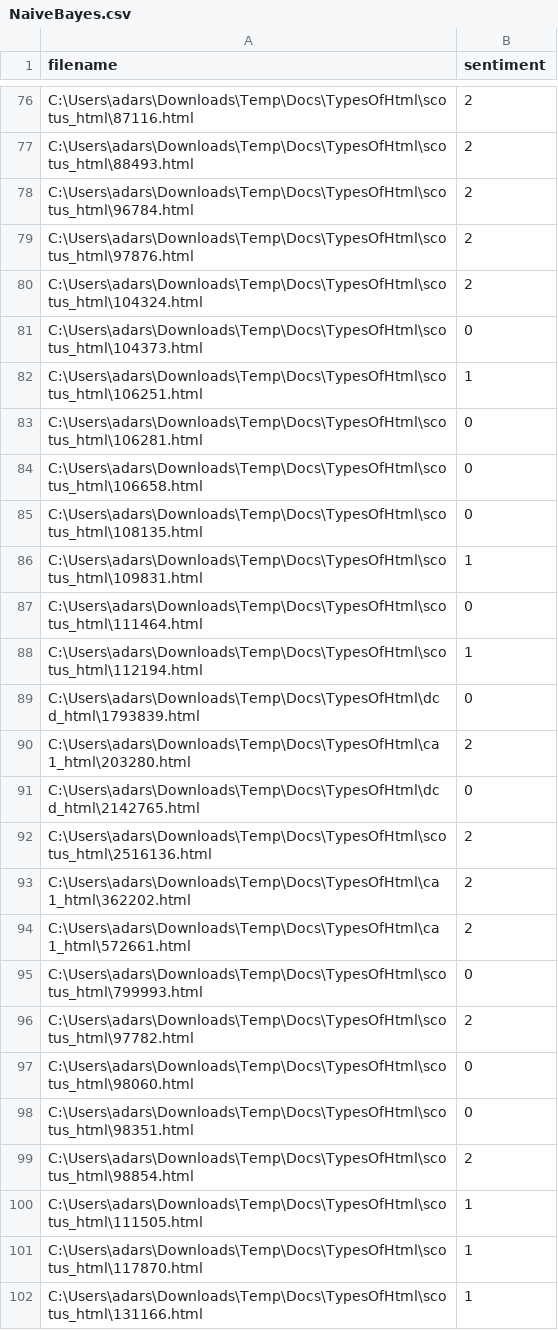
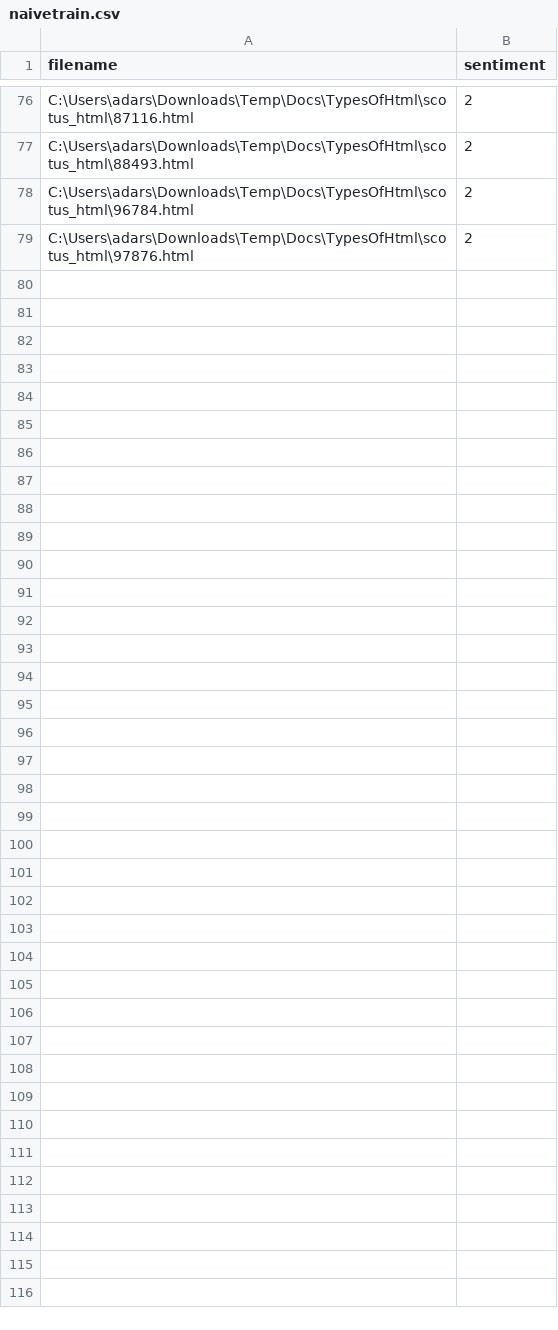
Before and after one commit to Adarsh-g-s/Legal-IR, a CSV file: Sentiment/naivetrain.csv (was Sentiment/NaiveBayes.csv), drawn as a sheet; only a part is shown, gaps mark what is left out.

```diff
--- a/Sentiment/NaiveBayes.csv
+++ b/Sentiment/naivetrain.csv
@@ -79,24 +79 @@ C:\Users\adars\Downloads\Temp\Docs\TypesOfHtml\scotus_html\96784.html,2
 C:\Users\adars\Downloads\Temp\Docs\TypesOfHtml\scotus_html\97876.html,2
-C:\Users\adars\Downloads\Temp\Docs\TypesOfHtml\scotus_html\104324.html,2
-C:\Users\adars\Downloads\Temp\Docs\TypesOfHtml\scotus_html\104373.html,0
-C:\Users\adars\Downloads\Temp\Docs\TypesOfHtml\scotus_html\106251.html,1
-C:\Users\adars\Downloads\Temp\Docs\TypesOfHtml\scotus_html\106281.html,0
-C:\Users\adars\Downloads\Temp\Docs\TypesOfHtml\scotus_html\106658.html,0
-C:\Users\adars\Downloads\Temp\Docs\TypesOfHtml\scotus_html\108135.html,0
-C:\Users\adars\Downloads\Temp\Docs\TypesOfHtml\scotus_html\109831.html,1
-C:\Users\adars\Downloads\Temp\Docs\TypesOfHtml\scotus_html\111464.html,0
-C:\Users\adars\Downloads\Temp\Docs\TypesOfHtml\scotus_html\112194.html,1
-C:\Users\adars\Downloads\Temp\Docs\TypesOfHtml\dcd_html\1793839.html,0
-C:\Users\adars\Downloads\Temp\Docs\TypesOfHtml\ca1_html\203280.html,2
-C:\Users\adars\Downloads\Temp\Docs\TypesOfHtml\dcd_html\2142765.html,0
-C:\Users\adars\Downloads\Temp\Docs\TypesOfHtml\scotus_html\2516136.html,2
-C:\Users\adars\Downloads\Temp\Docs\TypesOfHtml\ca1_html\362202.html,2
-C:\Users\adars\Downloads\Temp\Docs\TypesOfHtml\ca1_html\572661.html,2
-C:\Users\adars\Downloads\Temp\Docs\TypesOfHtml\scotus_html\799993.html,0
-C:\Users\adars\Downloads\Temp\Docs\TypesOfHtml\scotus_html\97782.html,2
-C:\Users\adars\Downloads\Temp\Docs\TypesOfHtml\scotus_html\98060.html,0
-C:\Users\adars\Downloads\Temp\Docs\TypesOfHtml\scotus_html\98351.html,0
-C:\Users\adars\Downloads\Temp\Docs\TypesOfHtml\scotus_html\98854.html,2
-C:\Users\adars\Downloads\Temp\Docs\TypesOfHtml\scotus_html\111505.html,1
-C:\Users\adars\Downloads\Temp\Docs\TypesOfHtml\scotus_html\117870.html,1
-C:\Users\adars\Downloads\Temp\Docs\TypesOfHtml\scotus_html\131166.html,1
```
Also changed, not shown: 8 other files.
